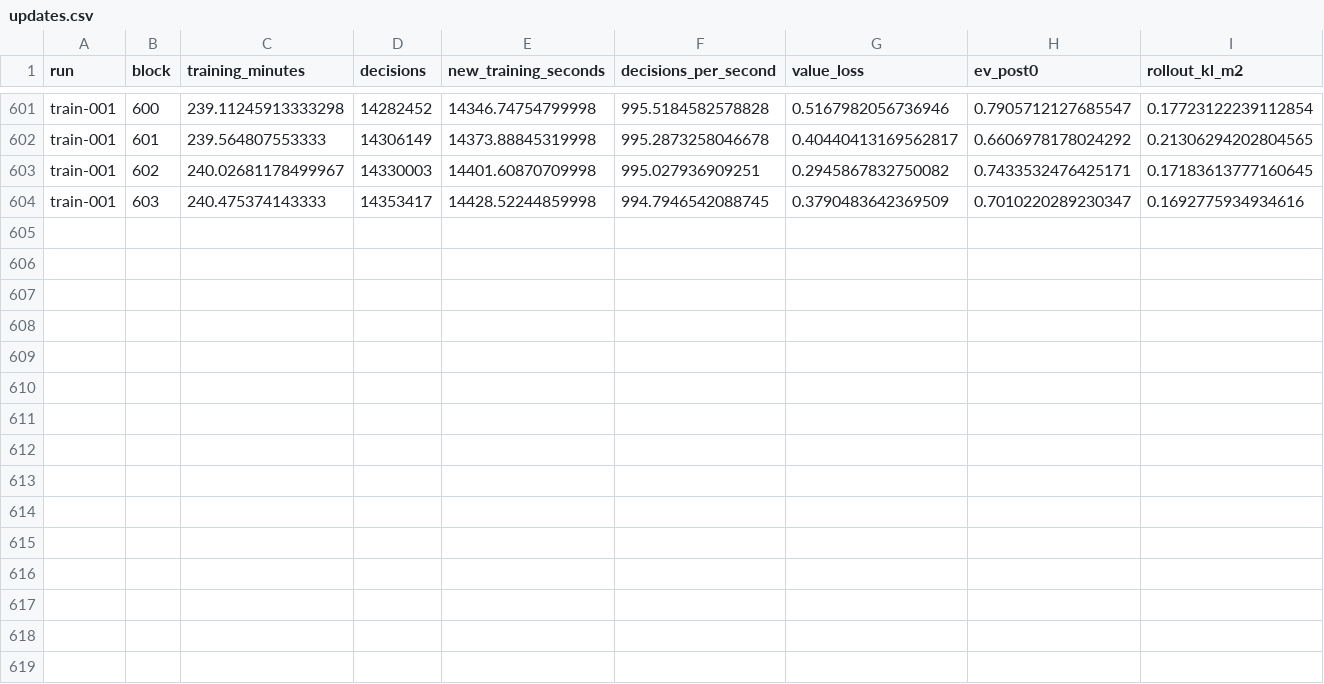
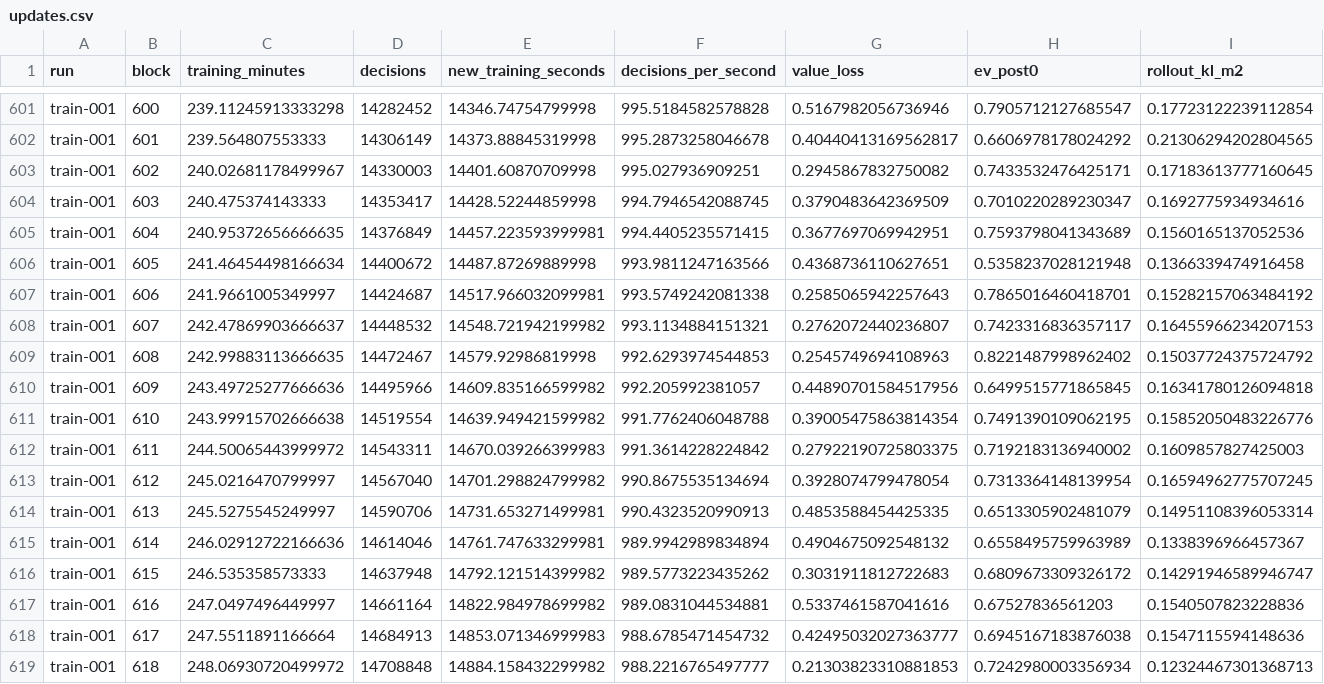
Before and after one commit to Zeltq/AMI, a CSV file: reports/P11/updates.csv, drawn as a sheet; only a part is shown, gaps mark what is left out; rows hold the shown columns only; the diff names each change by its address in the sheet, - before the commit and + after, or states it on an @@ line.

Commit message:
[P11] fix: keep evaluation tables in training order

```diff
--- a/reports/P11/updates.csv
+++ b/reports/P11/updates.csv
+row 605: train-001 | 604 | 240.95372656666635 | 14376849 | 14457.223593999981 | 994.4405235571415 | 0.3677697069942951 | 0.7593798041343689 | 0.1560165137052536
+row 606: train-001 | 605 | 241.46454498166634 | 14400672 | 14487.87269889998 | 993.9811247163566 | 0.4368736110627651 | 0.5358237028121948 | 0.1366339474916458
+row 607: train-001 | 606 | 241.9661005349997 | 14424687 | 14517.966032099981 | 993.5749242081338 | 0.2585065942257643 | 0.7865016460418701 | 0.15282157063484192
+row 608: train-001 | 607 | 242.47869903666637 | 14448532 | 14548.721942199982 | 993.1134884151321 | 0.2762072440236807 | 0.7423316836357117 | 0.16455966234207153
+row 609: train-001 | 608 | 242.99883113666635 | 14472467 | 14579.92986819998 | 992.6293974544853 | 0.2545749694108963 | 0.8221487998962402 | 0.15037724375724792
+row 610: train-001 | 609 | 243.49725277666636 | 14495966 | 14609.835166599982 | 992.205992381057 | 0.44890701584517956 | 0.6499515771865845 | 0.16341780126094818
+row 611: train-001 | 610 | 243.99915702666638 | 14519554 | 14639.949421599982 | 991.7762406048788 | 0.39005475863814354 | 0.7491390109062195 | 0.15852050483226776
+row 612: train-001 | 611 | 244.50065443999972 | 14543311 | 14670.039266399983 | 991.3614228224842 | 0.27922190725803375 | 0.7192183136940002 | 0.1609857827425003
+row 613: train-001 | 612 | 245.0216470799997 | 14567040 | 14701.298824799982 | 990.8675535134694 | 0.3928074799478054 | 0.7313364148139954 | 0.16594962775707245
+row 614: train-001 | 613 | 245.5275545249997 | 14590706 | 14731.653271499981 | 990.4323520990913 | 0.4853588454425335 | 0.6513305902481079 | 0.14951108396053314
+row 615: train-001 | 614 | 246.02912722166636 | 14614046 | 14761.747633299981 | 989.9942989834894 | 0.4904675092548132 | 0.6558495759963989 | 0.1338396966457367
+row 616: train-001 | 615 | 246.535358573333 | 14637948 | 14792.121514399982 | 989.5773223435262 | 0.3031911812722683 | 0.6809673309326172 | 0.14291946589946747
+row 617: train-001 | 616 | 247.0497496449997 | 14661164 | 14822.984978699982 | 989.0831044534881 | 0.5337461587041616 | 0.67527836561203 | 0.1540507823228836
+row 618: train-001 | 617 | 247.5511891166664 | 14684913 | 14853.071346999983 | 988.6785471454732 | 0.42495032027363777 | 0.6945167183876038 | 0.1547115594148636
+row 619: train-001 | 618 | 248.06930720499972 | 14708848 | 14884.158432299982 | 988.2216765497777 | 0.21303823310881853 | 0.7242980003356934 | 0.12324467301368713
```
Also changed, not shown: reports/P11/hours.csv, reports/P11/matches-100.csv, 4 other files.
